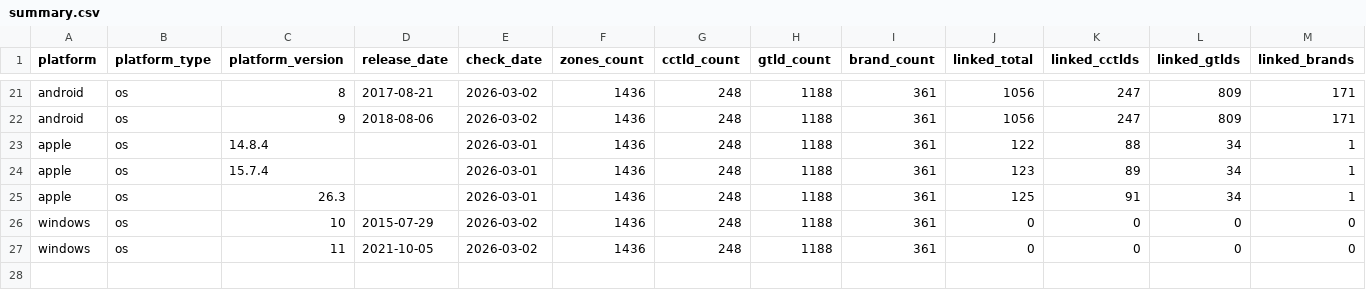
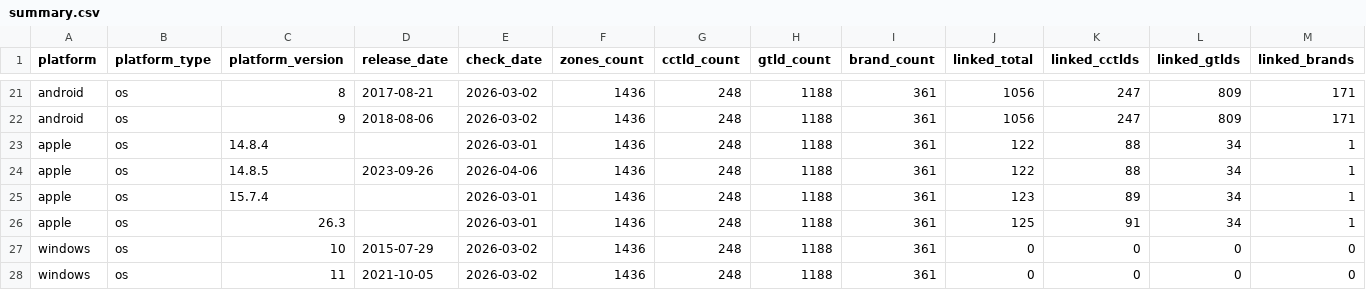
Before and after one commit to case/linkability, a CSV file: Reports/summary.csv, drawn as a sheet; only a part is shown, gaps mark what is left out; rows hold the shown columns only; the diff names each change by its address in the sheet, - before the commit and + after, or states it on an @@ line.

```diff
--- a/Reports/summary.csv
+++ b/Reports/summary.csv
+row 24: apple | os | 14.8.5 | 2023-09-26 | 2026-04-06 | 1436 | 248 | 1188 | 361 | 122 | 88 | 34 | 1
```
Also changed, not shown: 3 other files.
